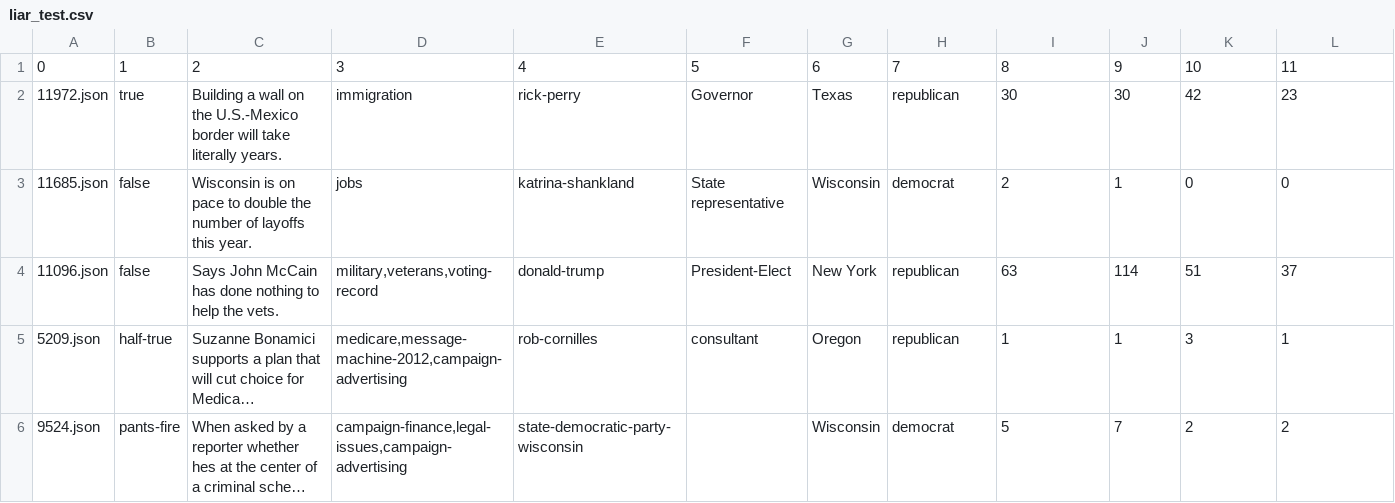
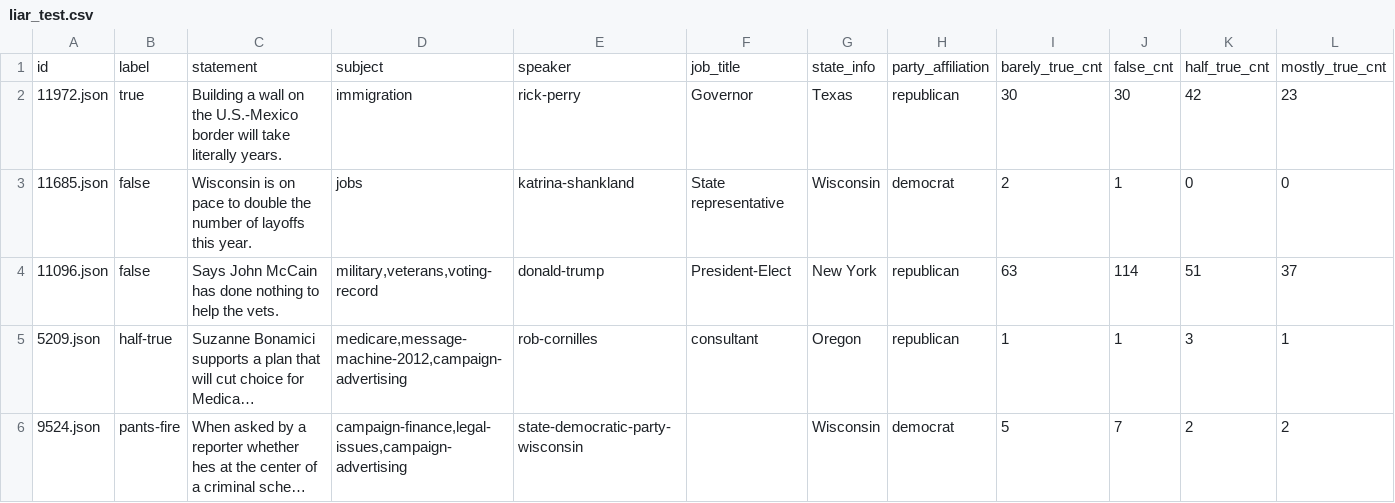
Before and after one commit to D1vine-xyz/DoAnChuyenNganh, a CSV file: data/liar_test.csv, drawn as a sheet; only a part is shown; long unchanged cells end in …; removed rows and columns are numbered as before the commit, all else as after; rows hold the shown columns only; the diff names each change by its address in the sheet, - before the commit and + after, or states it on an @@ line.

```diff
--- a/data/liar_test.csv
+++ b/data/liar_test.csv
-row 1: 0 | 1 | 2 | 3 | 4 | 5 | 6 | 7 | 8 | 9 | 10 | 11
+row 1: id | label | statement | subject | speaker | job_title | state_info | party_affiliation | barely_true_cnt | false_cnt | half_true_cnt | mostly_true_cnt
```
Also changed, not shown: data/liar_valid.csv, 16 other files.
